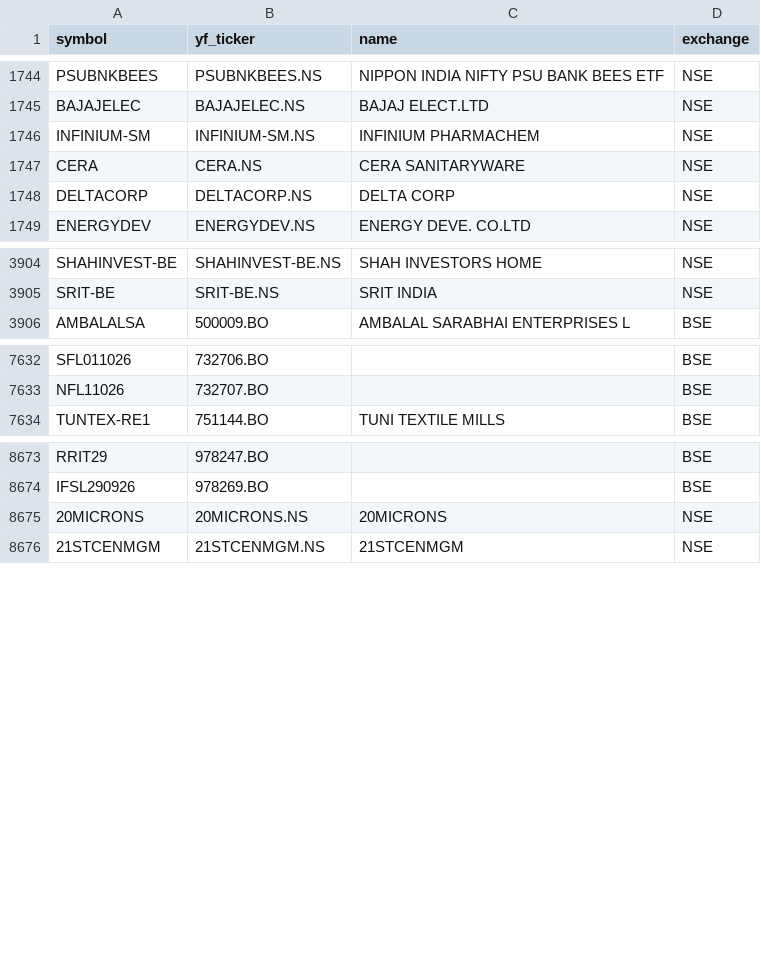
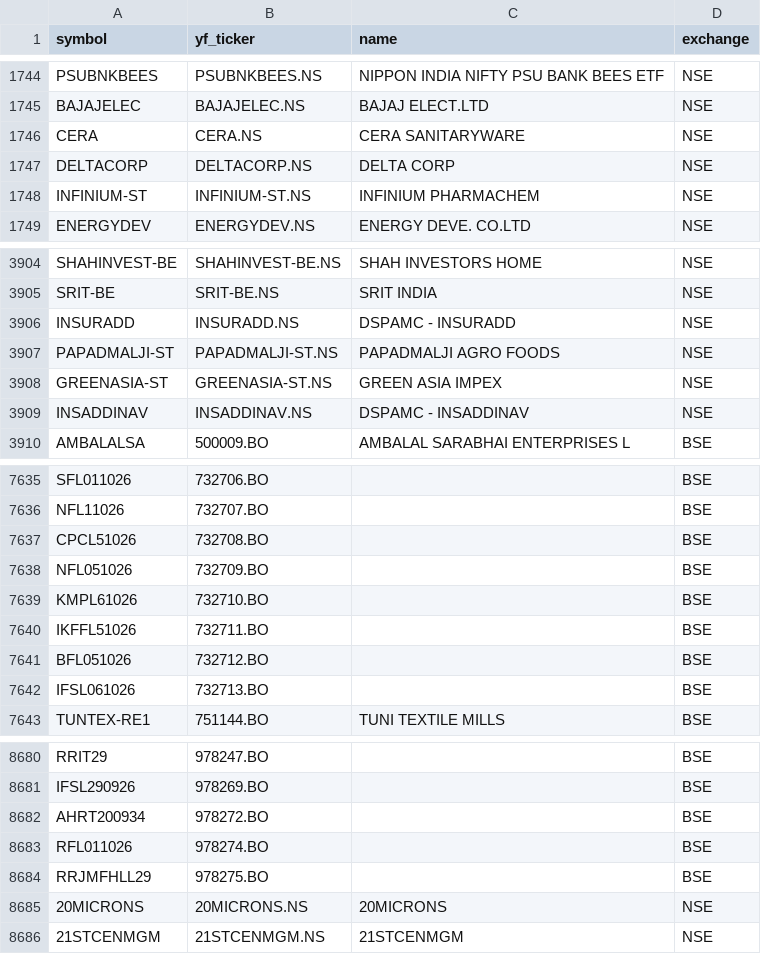
Before and after one commit to Aditya100704/nse-bse-momentum-scanner, a CSV file: data/universe.csv, drawn as a sheet; only a part is shown, gaps mark what is left out; the diff covers the shown part only.

```diff
--- a/data/universe.csv
+++ b/data/universe.csv
@@ -1745,5 +1745,5 @@ PSUBNKBEES,PSUBNKBEES.NS,NIPPON INDIA NIFTY PSU BANK BEES ETF,NSE
 BAJAJELEC,BAJAJELEC.NS,BAJAJ ELECT.LTD,NSE
-INFINIUM-SM,INFINIUM-SM.NS,INFINIUM PHARMACHEM,NSE
 CERA,CERA.NS,CERA SANITARYWARE,NSE
 DELTACORP,DELTACORP.NS,DELTA CORP,NSE
+INFINIUM-ST,INFINIUM-ST.NS,INFINIUM PHARMACHEM,NSE
 ENERGYDEV,ENERGYDEV.NS,ENERGY DEVE. CO.LTD,NSE
@@ -3905,2 +3905,6 @@ SHAHINVEST-BE,SHAHINVEST-BE.NS,SHAH INVESTORS HOME,NSE
 SRIT-BE,SRIT-BE.NS,SRIT INDIA,NSE
+INSURADD,INSURADD.NS,DSPAMC - INSURADD,NSE
+PAPADMALJI-ST,PAPADMALJI-ST.NS,PAPADMALJI AGRO FOODS,NSE
+GREENASIA-ST,GREENASIA-ST.NS,GREEN ASIA IMPEX,NSE
+INSADDINAV,INSADDINAV.NS,DSPAMC - INSADDINAV,NSE
 AMBALALSA,500009.BO,AMBALAL SARABHAI ENTERPRISES L,BSE
@@ -7633,2 +7636,8 @@ SFL011026,732706.BO,,BSE
 NFL11026,732707.BO,,BSE
+CPCL51026,732708.BO,,BSE
+NFL051026,732709.BO,,BSE
+KMPL61026,732710.BO,,BSE
+IKFFL51026,732711.BO,,BSE
+BFL051026,732712.BO,,BSE
+IFSL061026,732713.BO,,BSE
 TUNTEX-RE1,751144.BO,TUNI TEXTILE MILLS,BSE
@@ -8674,2 +8681,5 @@ RRIT29,978247.BO,,BSE
 IFSL290926,978269.BO,,BSE
+AHRT200934,978272.BO,,BSE
+RFL011026,978274.BO,,BSE
+RRJMFHLL29,978275.BO,,BSE
 20MICRONS,20MICRONS.NS,20MICRONS,NSE
```
Also changed, not shown: 7 added rows, 8 removed rows and 6 edited cells elsewhere in this file, data/scanner_output.csv, data/scanner_output_us.csv, 7 other files.
